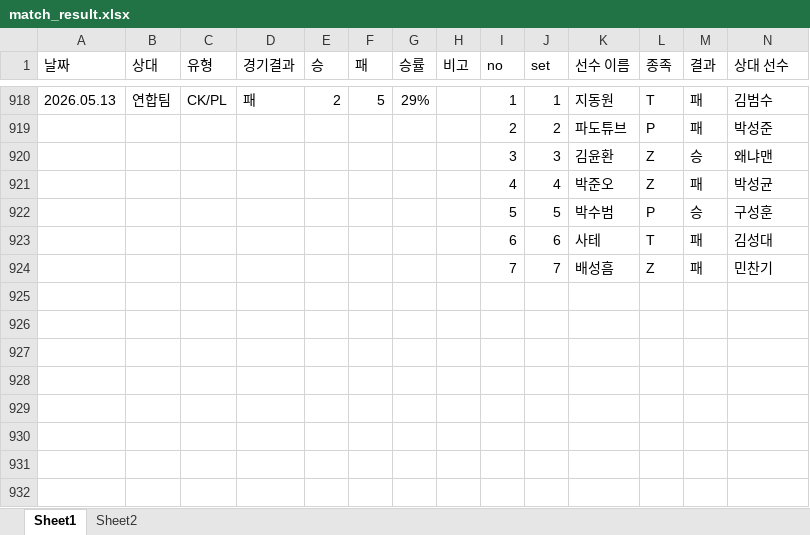
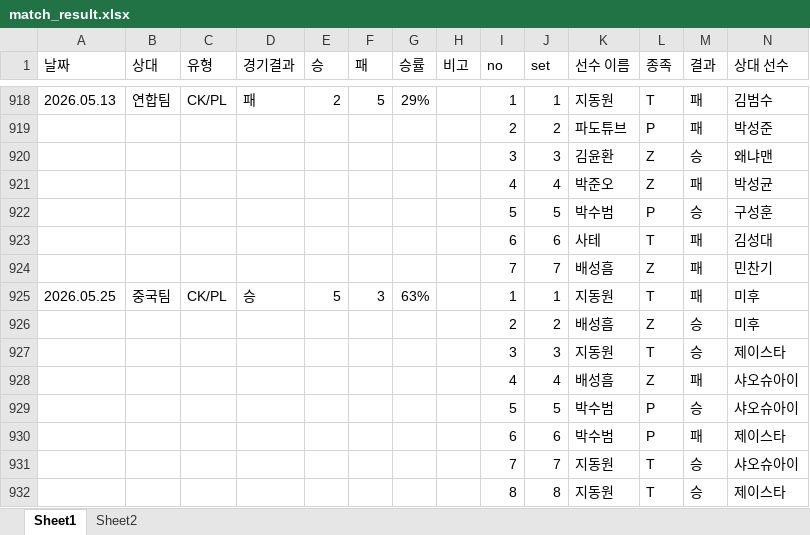
Before and after one commit to tpbnn/mtszsite, an Excel workbook: match_result.xlsx, sheet Sheet1, drawn as a sheet; only a part is shown, gaps mark what is left out; values as stored, in another font and other column widths than the file's, no borders; rows hold the shown columns only; the diff names each change by its address in the sheet, - before the commit and + after, or states it on an @@ line.

```diff
--- a/match_result.xlsx (sheet Sheet1)
+++ b/match_result.xlsx (sheet Sheet1)
+row 925: 2026.05.25 | 중국팀 | CK/PL | 승 | 5 | 3 | 63% |  | 1 | 1 | 지동원 | T | 패 | 미후
+row 926:  |  |  |  |  |  |  |  | 2 | 2 | 배성흠 | Z | 승 | 미후
+row 927:  |  |  |  |  |  |  |  | 3 | 3 | 지동원 | T | 승 | 제이스타
+row 928:  |  |  |  |  |  |  |  | 4 | 4 | 배성흠 | Z | 패 | 샤오슈아이
+row 929:  |  |  |  |  |  |  |  | 5 | 5 | 박수범 | P | 승 | 샤오슈아이
+row 930:  |  |  |  |  |  |  |  | 6 | 6 | 박수범 | P | 패 | 제이스타
+row 931:  |  |  |  |  |  |  |  | 7 | 7 | 지동원 | T | 승 | 샤오슈아이
+row 932:  |  |  |  |  |  |  |  | 8 | 8 | 지동원 | T | 승 | 제이스타
```
Also changed, not shown: tier.xlsx.
